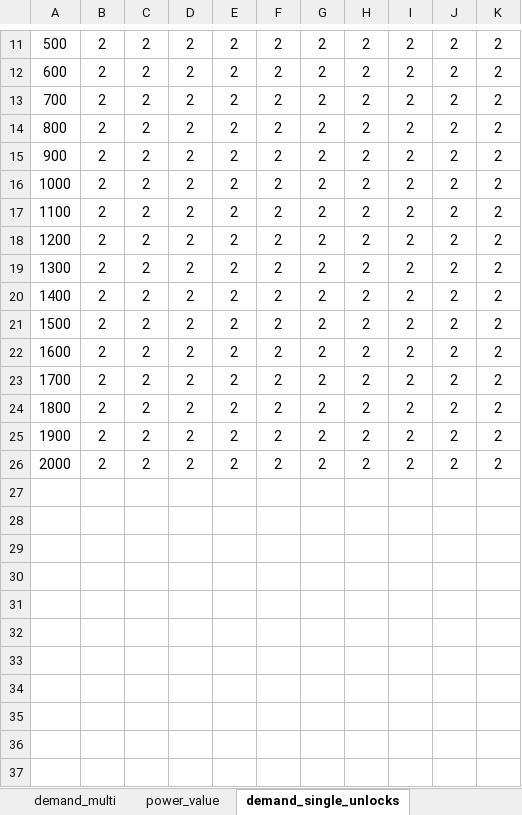
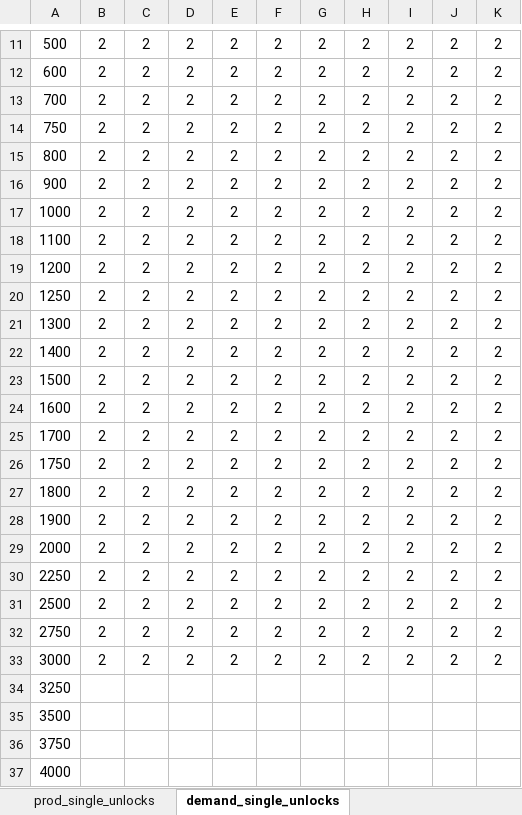
Before and after one commit to klemmedan/IdlePowerBalancing, an Excel workbook: IdlePowerBalancing.xlsx, sheet demand_single_unlocks, drawn as a sheet; only a part is shown, gaps mark what is left out; values as stored, in another font and other column widths than the file's, no borders; the diff names each change by its address in the sheet, - before the commit and + after, or states it on an @@ line.

```diff
--- a/IdlePowerBalancing.xlsx (sheet demand_single_unlocks)
+++ b/IdlePowerBalancing.xlsx (sheet demand_single_unlocks)
+row 14: 750 | 2 | 2 | 2 | 2 | 2 | 2 | 2 | 2 | 2 | 2
+row 20: 1250 | 2 | 2 | 2 | 2 | 2 | 2 | 2 | 2 | 2 | 2
+row 26: 1750 | 2 | 2 | 2 | 2 | 2 | 2 | 2 | 2 | 2 | 2
+row 30: 2250 | 2 | 2 | 2 | 2 | 2 | 2 | 2 | 2 | 2 | 2
+row 31: 2500 | 2 | 2 | 2 | 2 | 2 | 2 | 2 | 2 | 2 | 2
+row 32: 2750 | 2 | 2 | 2 | 2 | 2 | 2 | 2 | 2 | 2 | 2
+row 33: 3000 | 2 | 2 | 2 | 2 | 2 | 2 | 2 | 2 | 2 | 2
+row 34: 3250
+row 35: 3500
+row 36: 3750
+row 37: 4000
```
Also changed, not shown: sheet prod_single_upgrades, sheet demand_single_upgrades, sheet demand_multi, sheet prod_multi, sheet prod_single_unlocks, sheet power_value, 4 more sheets, other sheet tabs, 5 other files.
